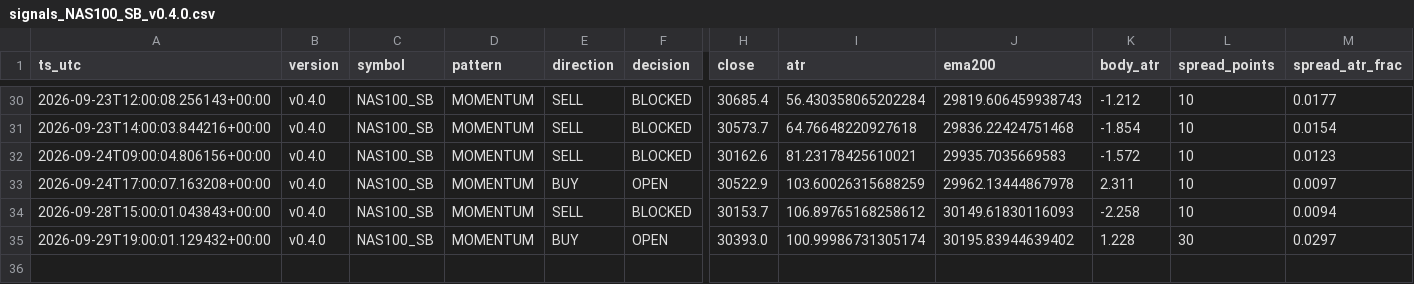
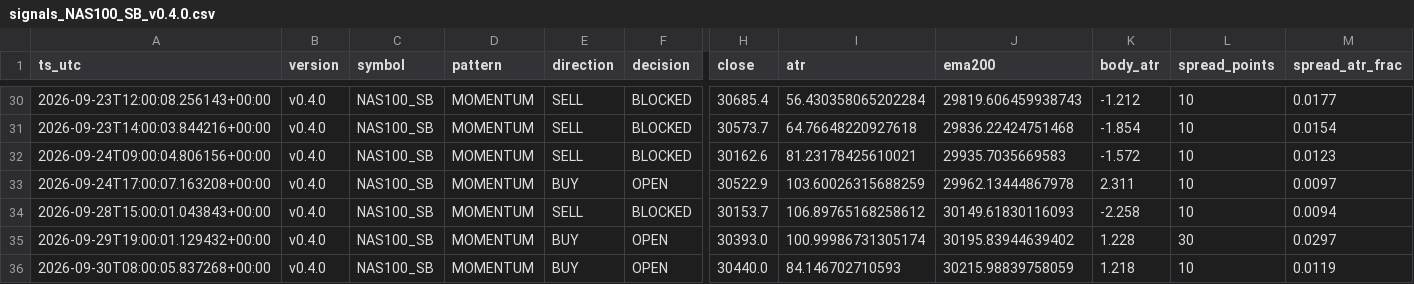
Before and after one commit to jorgenofuentes/tb-logs, a CSV file: signals_NAS100_SB_v0.4.0.csv, drawn as a sheet; only a part is shown, gaps mark what is left out; rows hold the shown columns only; the diff names each change by its address in the sheet, - before the commit and + after, or states it on an @@ line.

```diff
--- a/signals_NAS100_SB_v0.4.0.csv
+++ b/signals_NAS100_SB_v0.4.0.csv
+row 36: 2026-09-30T08:00:05.837268+00:00 | v0.4.0 | NAS100_SB | MOMENTUM | BUY | OPEN | 30440.0 | 84.146702710593 | 30215.98839758059 | 1.218 | 10 | 0.0119
```
Also changed, not shown: trades_NAS100_SB_v0.4.0.csv, 3 other files.
